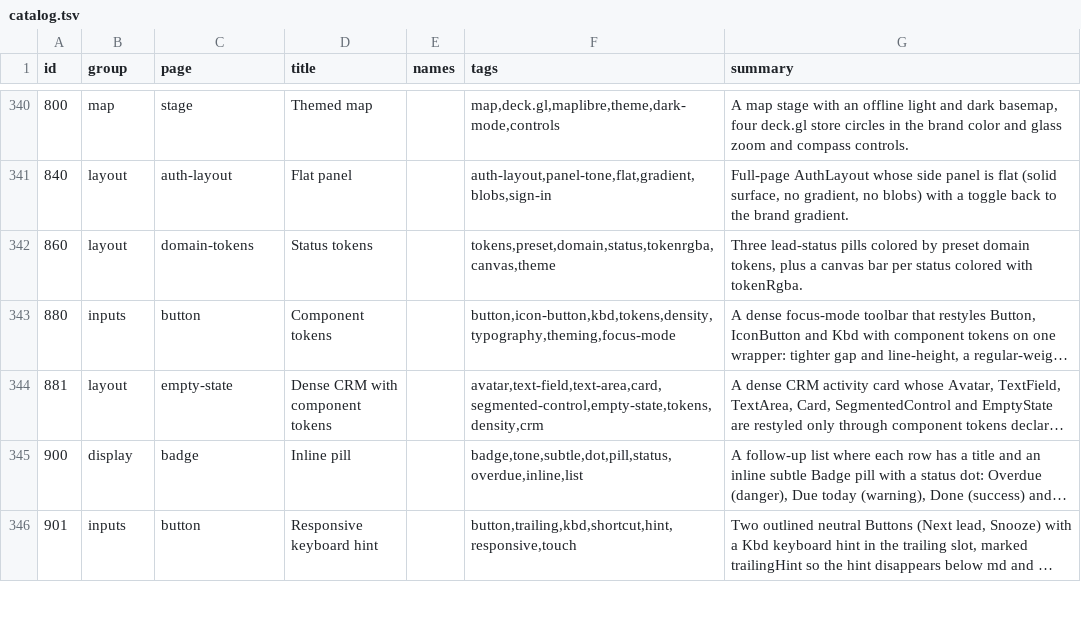
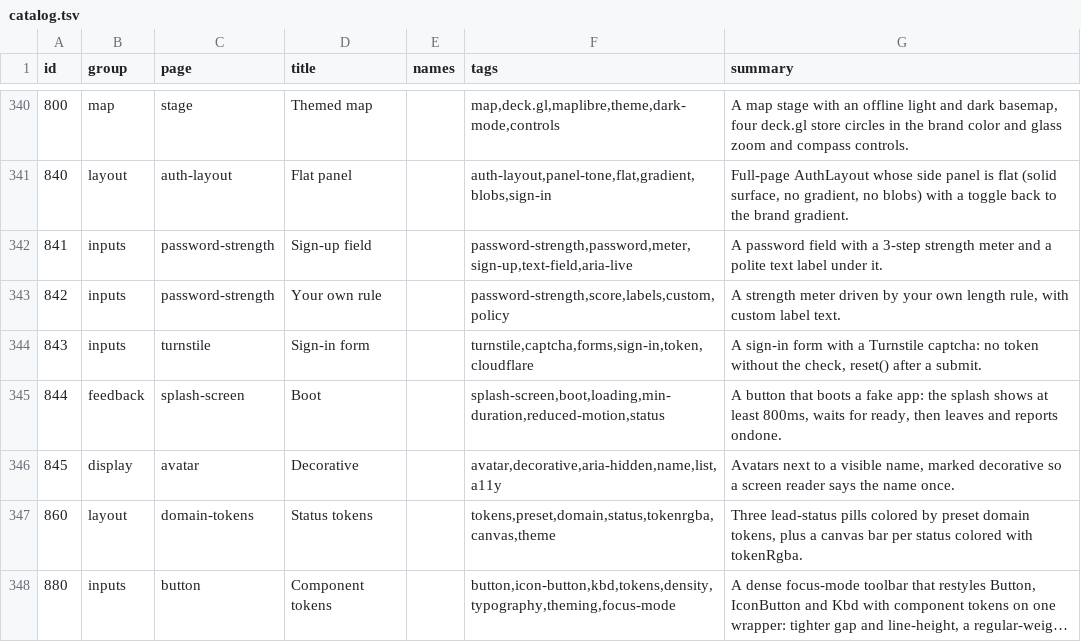
Before and after one commit to codeatlasdev/ui, a TSV file: site/public/api/v1/en/catalog.tsv, drawn as a sheet; only a part is shown, gaps mark what is left out; the shorter side is filled out with more unchanged rows; long unchanged cells end in ….

Commit message:
feat: auth building blocks: Turnstile, PasswordStrength, decorative Avatar and SplashScreen (#426)
* chore: start #379

* feat: turnstile, passwordstrength, splashscreen and decorative avatar

* chore: regenerate lockfile and manifest after rebase

```diff
--- a/site/public/api/v1/en/catalog.tsv
+++ b/site/public/api/v1/en/catalog.tsv
@@ -341,2 +341,7 @@ id	group	page	title	names	tags	summary
 840	layout	auth-layout	Flat panel		auth-layout,panel-tone,flat,gradient,blobs,sign-in	Full-page AuthLayout whose side panel is flat (solid surface, no gradient, no blobs) with a toggle back to the brand gradient.
+841	inputs	password-strength	Sign-up field		password-strength,password,meter,sign-up,text-field,aria-live	A password field with a 3-step strength meter and a polite text label under it.
+842	inputs	password-strength	Your own rule		password-strength,score,labels,custom,policy	A strength meter driven by your own length rule, with custom label text.
+843	inputs	turnstile	Sign-in form		turnstile,captcha,forms,sign-in,token,cloudflare	A sign-in form with a Turnstile captcha: no token without the check, reset() after a submit.
+844	feedback	splash-screen	Boot		splash-screen,boot,loading,min-duration,reduced-motion,status	A button that boots a fake app: the splash shows at least 800ms, waits for ready, then leaves and reports ondone.
+845	display	avatar	Decorative		avatar,decorative,aria-hidden,name,list,a11y	Avatars next to a visible name, marked decorative so a screen reader says the name once.
 860	layout	domain-tokens	Status tokens		tokens,preset,domain,status,tokenrgba,canvas,theme	Three lead-status pills colored by preset domain tokens, plus a canvas bar per status colored with tokenRgba.
```
Also changed, not shown: 53 other files.
